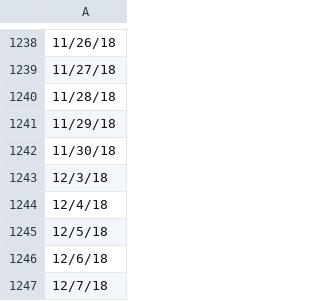
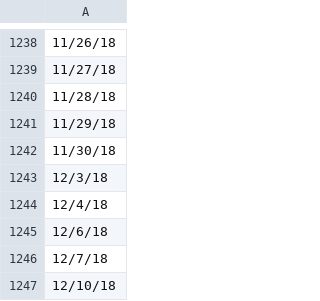
Before and after one commit to ajmal017/stock_trend_finder, a CSV file: lib/market_days.csv, drawn as a sheet; only a part is shown, gaps mark what is left out; the shorter side is filled out with more unchanged rows; the diff names each change by its address in the sheet, - before the commit and + after, or states it on an @@ line.

Commit message:
Update market days to exclude HW Bush day

```diff
--- a/lib/market_days.csv
+++ b/lib/market_days.csv
-row 1245: 12/5/18
```
